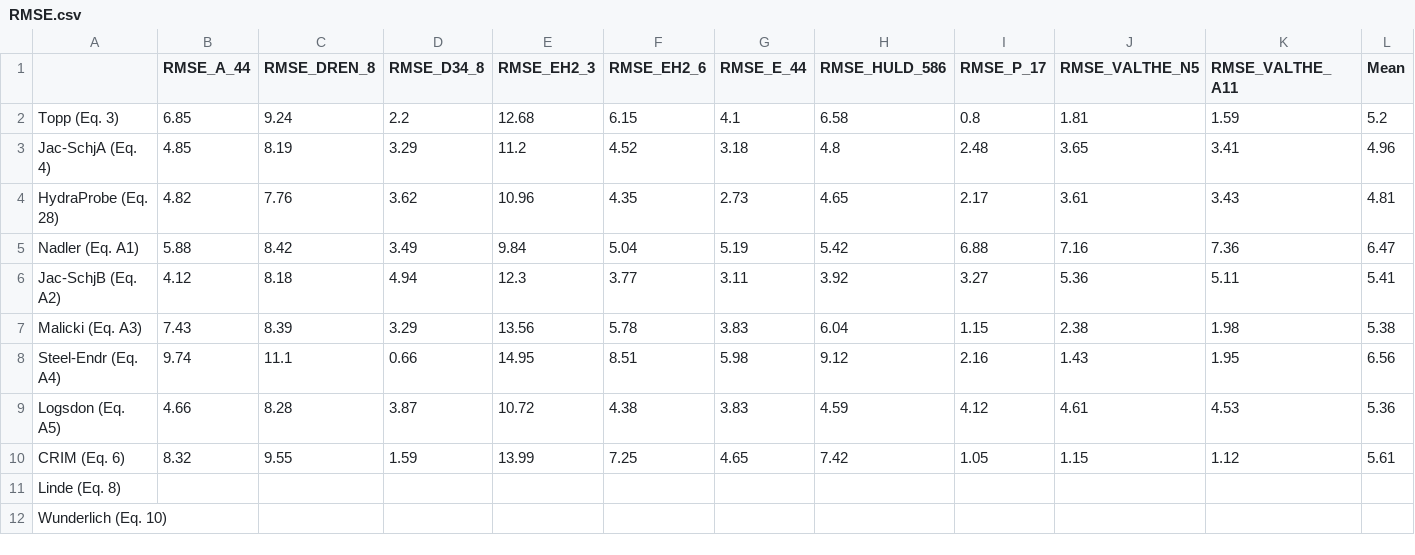
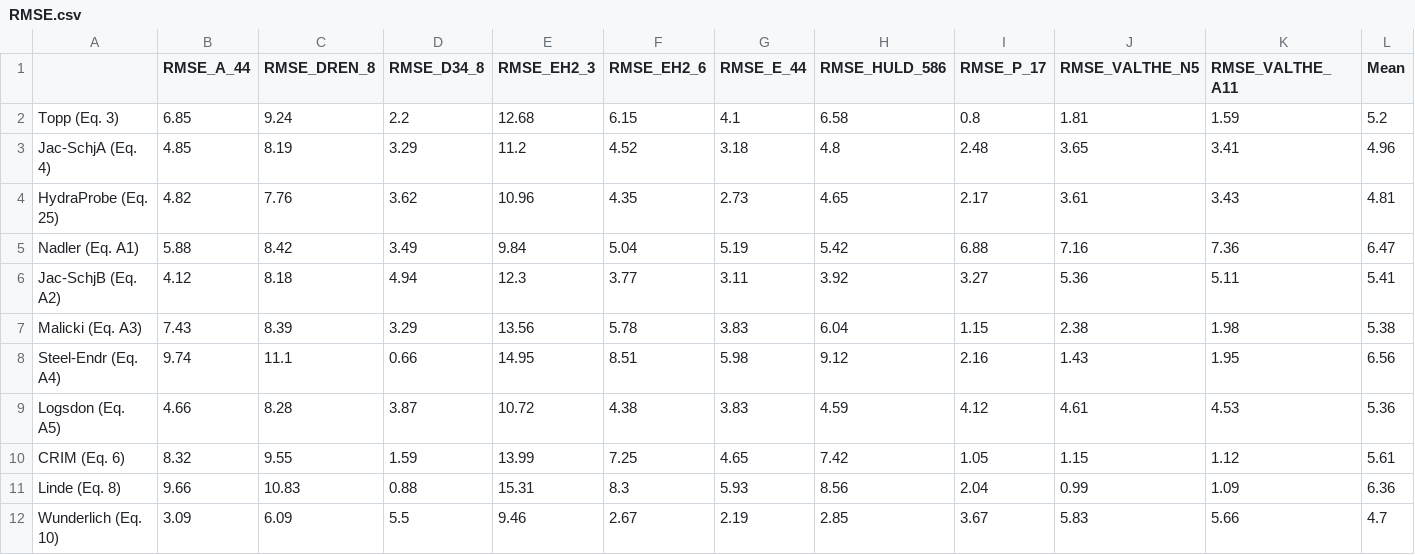
Before and after one commit to gmendozaveirana/PPMs_lowfreq_paper, a CSV file: RMSE.csv, drawn as a sheet; only a part is shown; the diff covers the shown part only; the diff names each change by its address in the sheet, - before the commit and + after, or states it on an @@ line.

```diff
--- a/RMSE.csv
+++ b/RMSE.csv
-A4: HydraProbe (Eq. 28)
+A4: HydraProbe (Eq. 25)
-B11 (RMSE_A_44): (empty)
+B11 (RMSE_A_44): 9.66
-C11 (RMSE_DREN_8): (empty)
+C11 (RMSE_DREN_8): 10.83
-D11 (RMSE_D34_8): (empty)
+D11 (RMSE_D34_8): 0.88
-E11 (RMSE_EH2_3): (empty)
+E11 (RMSE_EH2_3): 15.31
-F11 (RMSE_EH2_6): (empty)
+F11 (RMSE_EH2_6): 8.3
-G11 (RMSE_E_44): (empty)
+G11 (RMSE_E_44): 5.93
-H11 (RMSE_HULD_586): (empty)
+H11 (RMSE_HULD_586): 8.56
-I11 (RMSE_P_17): (empty)
+I11 (RMSE_P_17): 2.04
-J11 (RMSE_VALTHE_N5): (empty)
+J11 (RMSE_VALTHE_N5): 0.99
-K11 (RMSE_VALTHE_A11): (empty)
+K11 (RMSE_VALTHE_A11): 1.09
-L11 (Mean): (empty)
+L11 (Mean): 6.36
-B12 (RMSE_A_44): (empty)
+B12 (RMSE_A_44): 3.09
-C12 (RMSE_DREN_8): (empty)
+C12 (RMSE_DREN_8): 6.09
-D12 (RMSE_D34_8): (empty)
+D12 (RMSE_D34_8): 5.5
-E12 (RMSE_EH2_3): (empty)
+E12 (RMSE_EH2_3): 9.46
-F12 (RMSE_EH2_6): (empty)
+F12 (RMSE_EH2_6): 2.67
-G12 (RMSE_E_44): (empty)
+G12 (RMSE_E_44): 2.19
-H12 (RMSE_HULD_586): (empty)
+H12 (RMSE_HULD_586): 2.85
-I12 (RMSE_P_17): (empty)
+I12 (RMSE_P_17): 3.67
-J12 (RMSE_VALTHE_N5): (empty)
+J12 (RMSE_VALTHE_N5): 5.83
-K12 (RMSE_VALTHE_A11): (empty)
+K12 (RMSE_VALTHE_A11): 5.66
-L12 (Mean): (empty)
+L12 (Mean): 4.7
```
Also changed, not shown: 85 edited cells elsewhere in this file, R2.csv, 8 other files.
